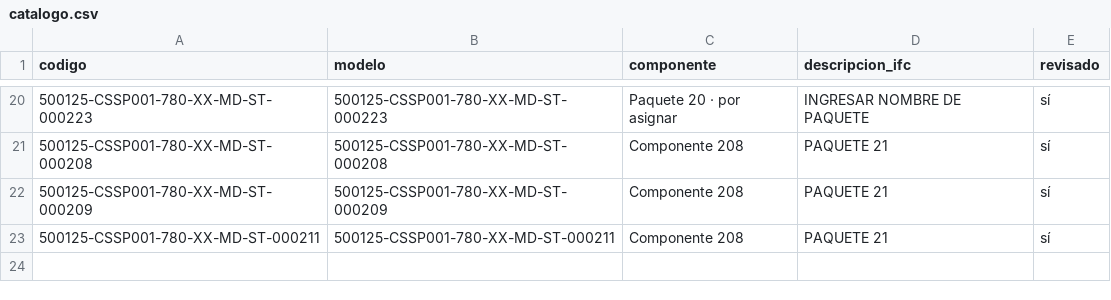
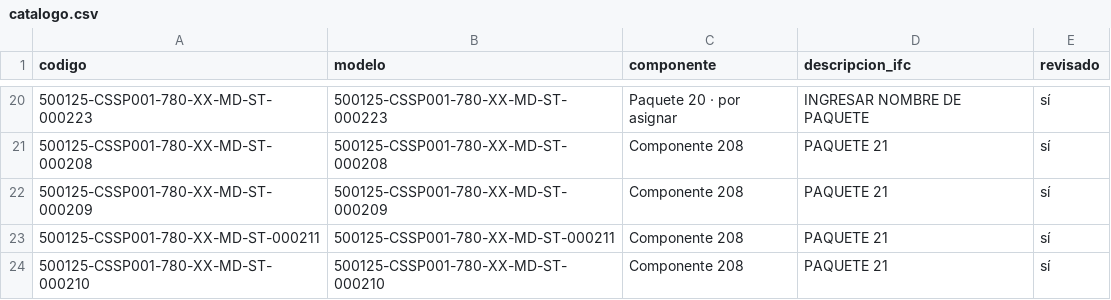
Before and after one commit to jtananta/Visor_BIM-GIS, a CSV file: public/data/catalogo.csv, drawn as a sheet; only a part is shown, gaps mark what is left out; the diff names each change by its address in the sheet, - before the commit and + after, or states it on an @@ line.

Commit message:
Visor: agrega/actualiza 500125-CSSP001-780-XX-MD-ST-000210

```diff
--- a/public/data/catalogo.csv
+++ b/public/data/catalogo.csv
+row 24: 500125-CSSP001-780-XX-MD-ST-000210 | 500125-CSSP001-780-XX-MD-ST-000210 | Componente 208 | PAQUETE 21 | sí
```
Also changed, not shown: 3 other files.
